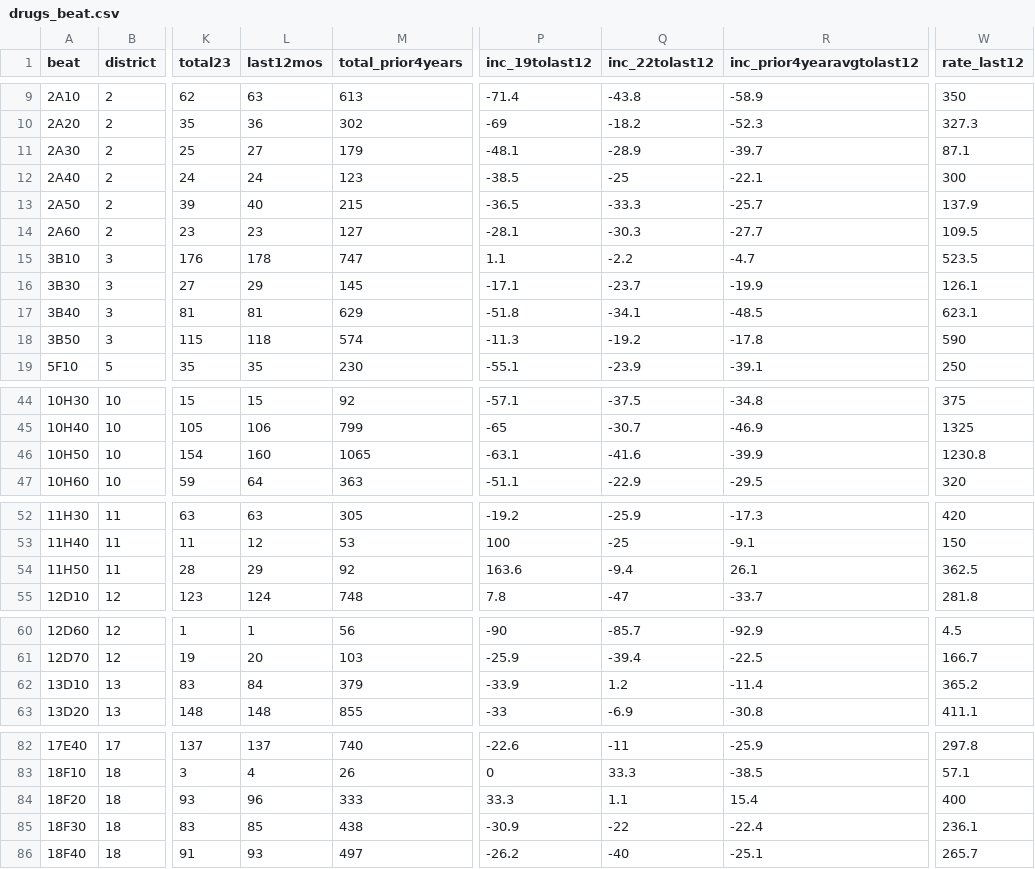
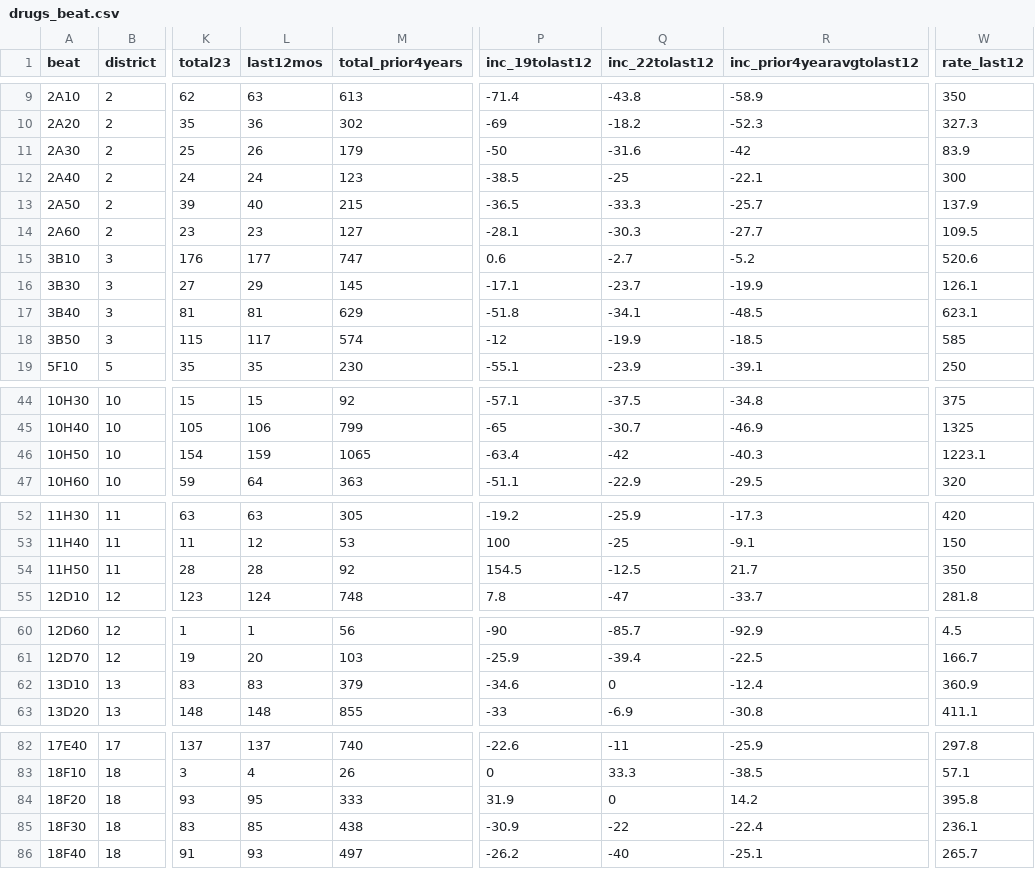
Before and after one commit to abcotvdata/safetytracker_houston, a CSV file: data/output/beat/drugs_beat.csv, drawn as a sheet; only a part is shown, gaps mark what is left out; the diff covers the shown part only; the diff names each change by its address in the sheet, - before the commit and + after, or states it on an @@ line.

```diff
--- a/data/output/beat/drugs_beat.csv
+++ b/data/output/beat/drugs_beat.csv
-L11 (last12mos): 27
+L11 (last12mos): 26
-P11 (inc_19tolast12): -48.1
+P11 (inc_19tolast12): -50
-Q11 (inc_22tolast12): -28.9
+Q11 (inc_22tolast12): -31.6
-R11 (inc_prior4yearavgtolast12): -39.7
+R11 (inc_prior4yearavgtolast12): -42
-W11 (rate_last12): 87.1
+W11 (rate_last12): 83.9
-L15 (last12mos): 178
+L15 (last12mos): 177
-P15 (inc_19tolast12): 1.1
+P15 (inc_19tolast12): 0.6
-Q15 (inc_22tolast12): -2.2
+Q15 (inc_22tolast12): -2.7
-R15 (inc_prior4yearavgtolast12): -4.7
+R15 (inc_prior4yearavgtolast12): -5.2
-W15 (rate_last12): 523.5
+W15 (rate_last12): 520.6
-L18 (last12mos): 118
+L18 (last12mos): 117
-P18 (inc_19tolast12): -11.3
+P18 (inc_19tolast12): -12
-Q18 (inc_22tolast12): -19.2
+Q18 (inc_22tolast12): -19.9
-R18 (inc_prior4yearavgtolast12): -17.8
+R18 (inc_prior4yearavgtolast12): -18.5
-W18 (rate_last12): 590
+W18 (rate_last12): 585
-L46 (last12mos): 160
+L46 (last12mos): 159
-P46 (inc_19tolast12): -63.1
+P46 (inc_19tolast12): -63.4
-Q46 (inc_22tolast12): -41.6
+Q46 (inc_22tolast12): -42
-R46 (inc_prior4yearavgtolast12): -39.9
+R46 (inc_prior4yearavgtolast12): -40.3
-W46 (rate_last12): 1230.8
+W46 (rate_last12): 1223.1
-L54 (last12mos): 29
+L54 (last12mos): 28
-P54 (inc_19tolast12): 163.6
+P54 (inc_19tolast12): 154.5
-Q54 (inc_22tolast12): -9.4
+Q54 (inc_22tolast12): -12.5
-R54 (inc_prior4yearavgtolast12): 26.1
+R54 (inc_prior4yearavgtolast12): 21.7
-W54 (rate_last12): 362.5
+W54 (rate_last12): 350
-L62 (last12mos): 84
+L62 (last12mos): 83
-P62 (inc_19tolast12): -33.9
+P62 (inc_19tolast12): -34.6
-Q62 (inc_22tolast12): 1.2
+Q62 (inc_22tolast12): 0
-R62 (inc_prior4yearavgtolast12): -11.4
+R62 (inc_prior4yearavgtolast12): -12.4
-W62 (rate_last12): 365.2
+W62 (rate_last12): 360.9
-L84 (last12mos): 96
+L84 (last12mos): 95
-P84 (inc_19tolast12): 33.3
+P84 (inc_19tolast12): 31.9
-Q84 (inc_22tolast12): 1.1
+Q84 (inc_22tolast12): 0
-R84 (inc_prior4yearavgtolast12): 15.4
+R84 (inc_prior4yearavgtolast12): 14.2
-W84 (rate_last12): 400
+W84 (rate_last12): 395.8
```
Also changed, not shown: 10 edited cells elsewhere in this file, data/output/beat/beat_type.csv, data/output/beat/robberies_beat.csv, 48 other files.
